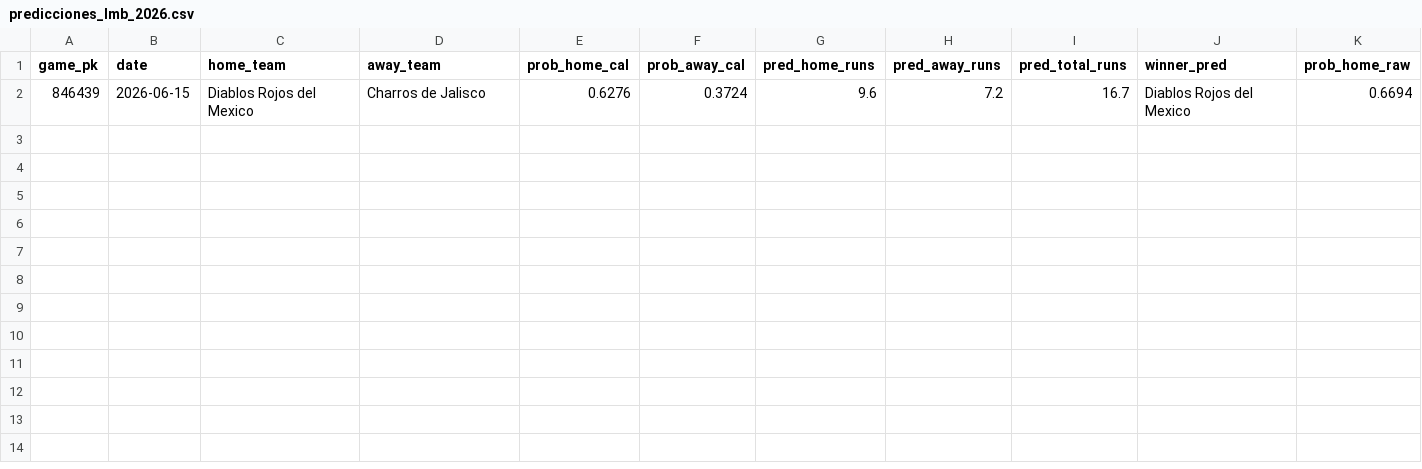
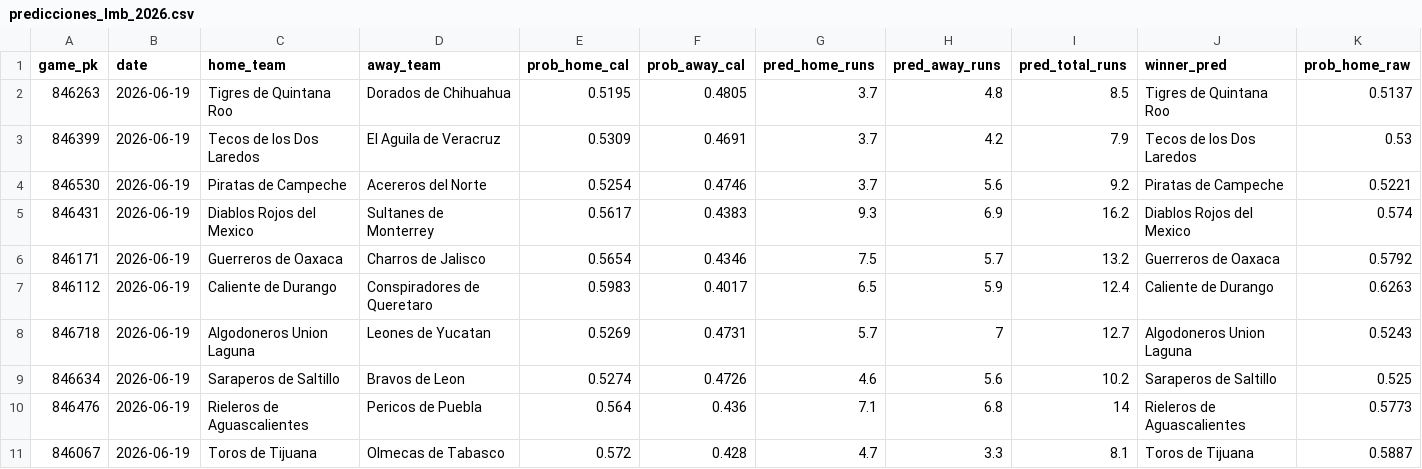
Before and after one commit to tenisman12/lmb-predicciones, a CSV file: predicciones_lmb_2026.csv, drawn as a sheet; removed rows and columns are numbered as before the commit, all else as after; the diff names each change by its address in the sheet, - before the commit and + after, or states it on an @@ line.

```diff
--- a/predicciones_lmb_2026.csv
+++ b/predicciones_lmb_2026.csv
-row 2: 846439 | 2026-06-15 | Diablos Rojos del Mexico | Charros de Jalisco | 0.6276 | 0.3724 | 9.6 | 7.2 | 16.7 | Diablos Rojos del Mexico | 0.6694
+row 2: 846263 | 2026-06-19 | Tigres de Quintana Roo | Dorados de Chihuahua | 0.5195 | 0.4805 | 3.7 | 4.8 | 8.5 | Tigres de Quintana Roo | 0.5137
+row 3: 846399 | 2026-06-19 | Tecos de los Dos Laredos | El Aguila de Veracruz | 0.5309 | 0.4691 | 3.7 | 4.2 | 7.9 | Tecos de los Dos Laredos | 0.53
+row 4: 846530 | 2026-06-19 | Piratas de Campeche | Acereros del Norte | 0.5254 | 0.4746 | 3.7 | 5.6 | 9.2 | Piratas de Campeche | 0.5221
+row 5: 846431 | 2026-06-19 | Diablos Rojos del Mexico | Sultanes de Monterrey | 0.5617 | 0.4383 | 9.3 | 6.9 | 16.2 | Diablos Rojos del Mexico | 0.574
+row 6: 846171 | 2026-06-19 | Guerreros de Oaxaca | Charros de Jalisco | 0.5654 | 0.4346 | 7.5 | 5.7 | 13.2 | Guerreros de Oaxaca | 0.5792
+row 7: 846112 | 2026-06-19 | Caliente de Durango | Conspiradores de Queretaro | 0.5983 | 0.4017 | 6.5 | 5.9 | 12.4 | Caliente de Durango | 0.6263
+row 8: 846718 | 2026-06-19 | Algodoneros Union Laguna | Leones de Yucatan | 0.5269 | 0.4731 | 5.7 | 7 | 12.7 | Algodoneros Union Laguna | 0.5243
+row 9: 846634 | 2026-06-19 | Saraperos de Saltillo | Bravos de Leon | 0.5274 | 0.4726 | 4.6 | 5.6 | 10.2 | Saraperos de Saltillo | 0.525
+row 10: 846476 | 2026-06-19 | Rieleros de Aguascalientes | Pericos de Puebla | 0.564 | 0.436 | 7.1 | 6.8 | 14 | Rieleros de Aguascalientes | 0.5773
+row 11: 846067 | 2026-06-19 | Toros de Tijuana | Olmecas de Tabasco | 0.572 | 0.428 | 4.7 | 3.3 | 8.1 | Toros de Tijuana | 0.5887
```
Also changed, not shown: pitchers_lmb.csv.
